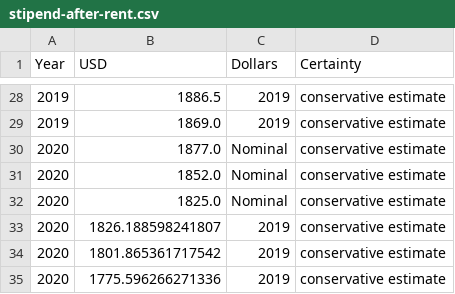
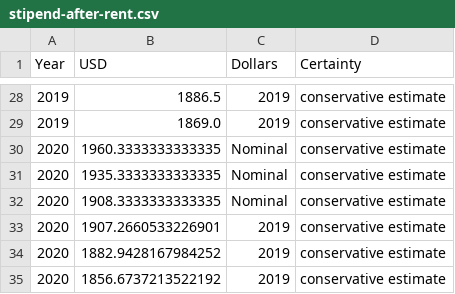
Before and after one commit to anthony-aylward/bisb-challenges, a CSV file: figure/stipend-after-rent.csv, drawn as a sheet; only a part is shown, gaps mark what is left out.

```diff
--- a/figure/stipend-after-rent.csv
+++ b/figure/stipend-after-rent.csv
@@ -29,7 +29,7 @@ Year,USD,Dollars,Certainty
 2019,1869.0,2019,conservative estimate
-2020,1877.0,Nominal,conservative estimate
-2020,1852.0,Nominal,conservative estimate
-2020,1825.0,Nominal,conservative estimate
-2020,1826.188598241807,2019,conservative estimate
-2020,1801.865361717542,2019,conservative estimate
-2020,1775.596266271336,2019,conservative estimate
+2020,1960.3333333333335,Nominal,conservative estimate
+2020,1935.3333333333335,Nominal,conservative estimate
+2020,1908.3333333333335,Nominal,conservative estimate
+2020,1907.2660533226901,2019,conservative estimate
+2020,1882.9428167984252,2019,conservative estimate
+2020,1856.6737213522192,2019,conservative estimate
```
Also changed, not shown: figure/rent-as-fraction.csv, figure/stipend-2020.csv, 6 other files.
